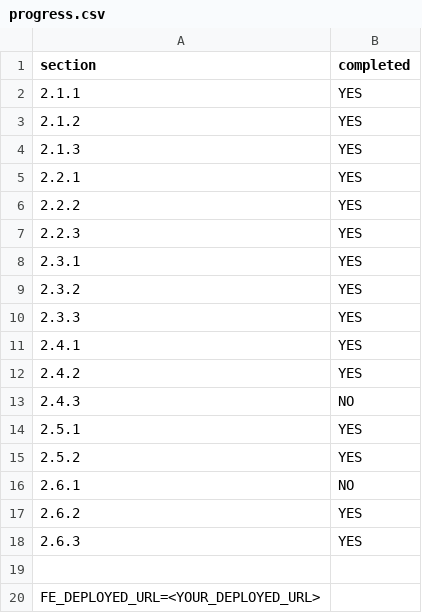
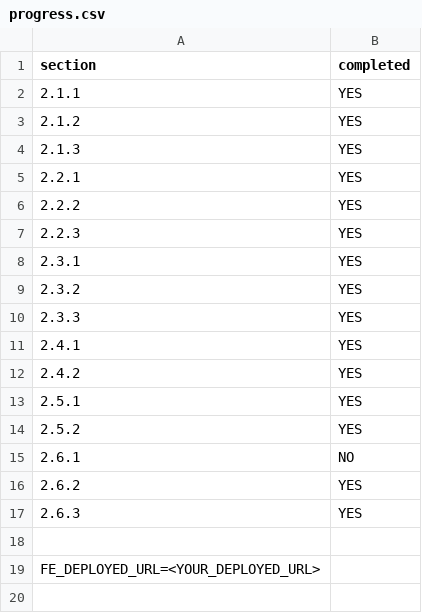
Before and after one commit to theRealBurgerKing/bigbrain, a CSV file: progress.csv, drawn as a sheet; the diff names each change by its address in the sheet, - before the commit and + after, or states it on an @@ line.

Commit message:
progress.csv modify

```diff
--- a/progress.csv
+++ b/progress.csv
-row 13: 2.4.3 | NO
```
